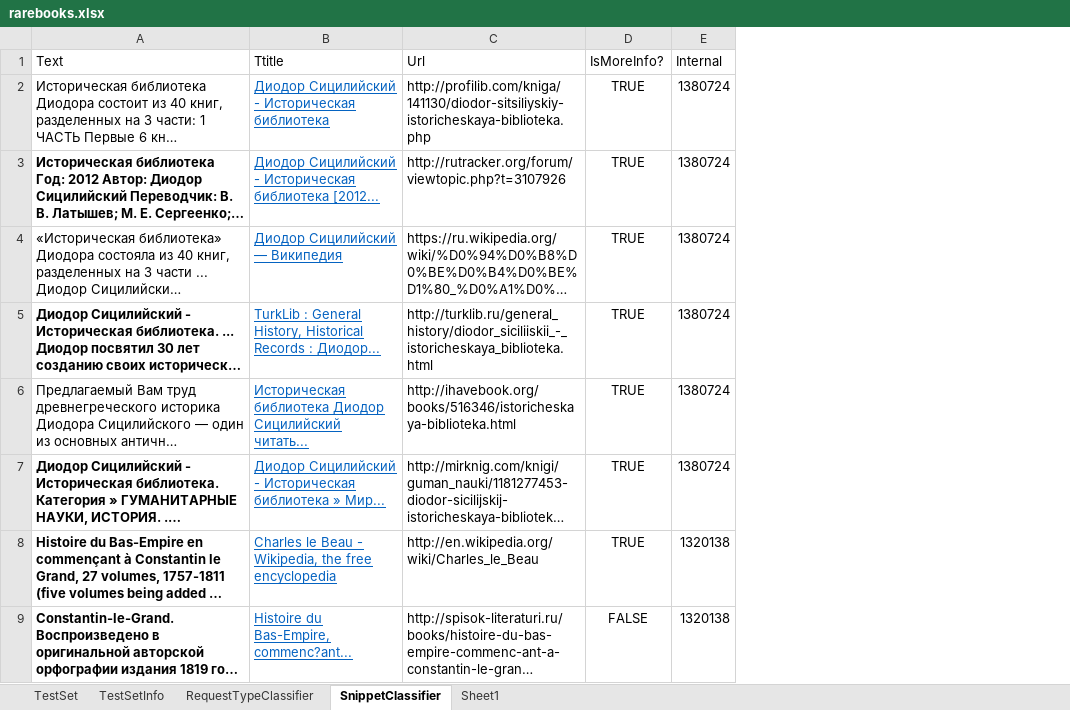
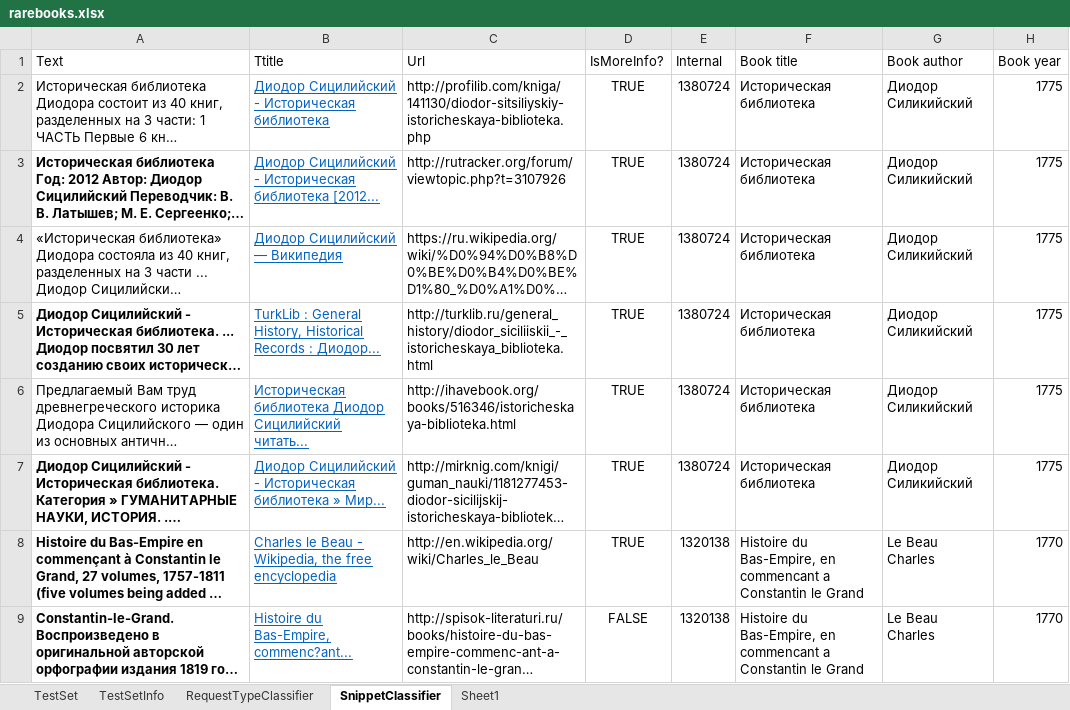
Before and after one commit to fennekin23/RareBooks, an Excel workbook: rarebooks.xlsx, sheet SnippetClassifier, drawn as a sheet; only a part is shown; long unchanged cells end in …; values as stored, in another font and other column widths than the file's, no borders; the diff names each change by its address in the sheet, - before the commit and + after, or states it on an @@ line.

Commit message:
snippet classifier

```diff
--- a/rarebooks.xlsx (sheet SnippetClassifier)
+++ b/rarebooks.xlsx (sheet SnippetClassifier)
+column F (Book title), rows 2-9: Историческая библиотека | Историческая библиотека | Историческая библиотека | Историческая библиотека | Историческая библиотека | Историческая библиотека | Histoire du Bas-Empire, en commencant a Constantin le Grand | Histoire du Bas-Empire, en commencant a Constantin le Grand
+column G (Book author), rows 2-9: Диодор Силикийский | Диодор Силикийский | Диодор Силикийский | Диодор Силикийский | Диодор Силикийский | Диодор Силикийский | Le Beau Charles | Le Beau Charles
+column H (Book year), rows 2-9: 1775 | 1775 | 1775 | 1775 | 1775 | 1775 | 1770 | 1770
```
Also changed, not shown: 18 other files.
